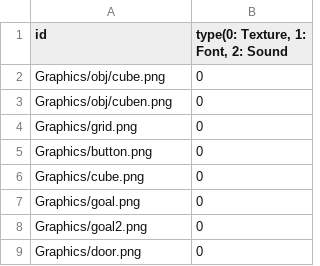
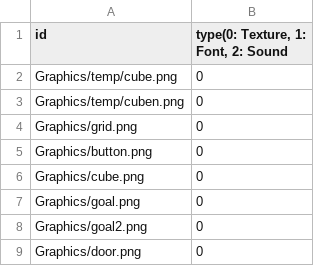
Before and after one commit to sowsky/Portal, a CSV file: sfml-template-bin/Resources.csv, drawn as a sheet; only a part is shown.

```diff
--- a/sfml-template-bin/Resources.csv
+++ b/sfml-template-bin/Resources.csv
@@ -1,4 +1,4 @@
 id,"type(0: Texture, 1: Font, 2: Sound "
-Graphics/obj/cube.png,0
-Graphics/obj/cuben.png,0
+Graphics/temp/cube.png,0
+Graphics/temp/cuben.png,0
 Graphics/grid.png,0
```
Also changed, not shown: 1 other file.
